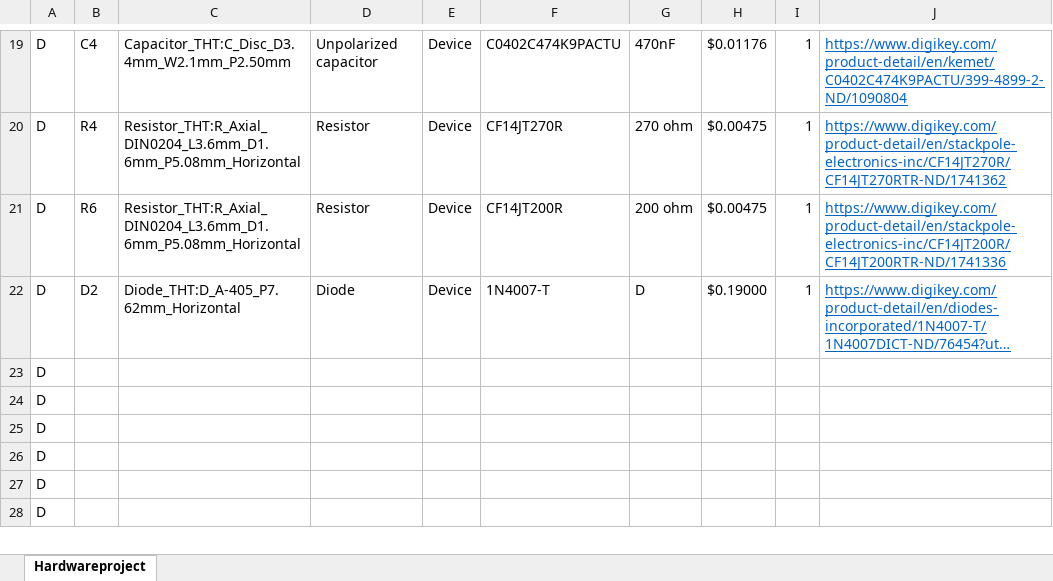
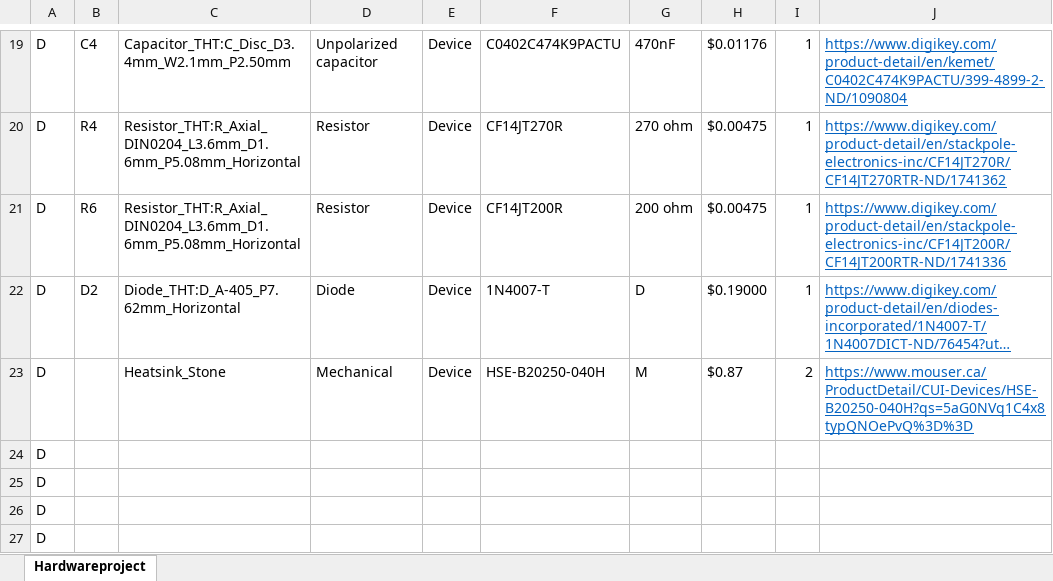
Before and after one commit to MERTAYDIN46/EE_464_hardware_project, an Excel workbook: PCB_desing/Bill_of_Materials.xlsx, sheet Hardwareproject, drawn as a sheet; only a part is shown, gaps mark what is left out; the shorter side is filled out with more unchanged rows; long unchanged cells end in …; values as stored, in another font and other column widths than the file's, no borders; removed rows and columns are numbered as before the commit, all else as after; the diff names each change by its address in the sheet, - before the commit and + after, or states it on an @@ line.

```diff
--- a/PCB_desing/Bill_of_Materials.xlsx (sheet Hardwareproject)
+++ b/PCB_desing/Bill_of_Materials.xlsx (sheet Hardwareproject)
-row 23: D
+row 23: D |  | Heatsink_Stone | Mechanical | Device | HSE-B20250-040H | M | $0.87 | 2 | https://www.mouser.ca/ProductDetail/CUI-Devices/HSE-B20250-040H?qs=5aG0NVq1C4x8typQNOePvQ%3D%3D
```
Also changed, not shown: 1 other file.
